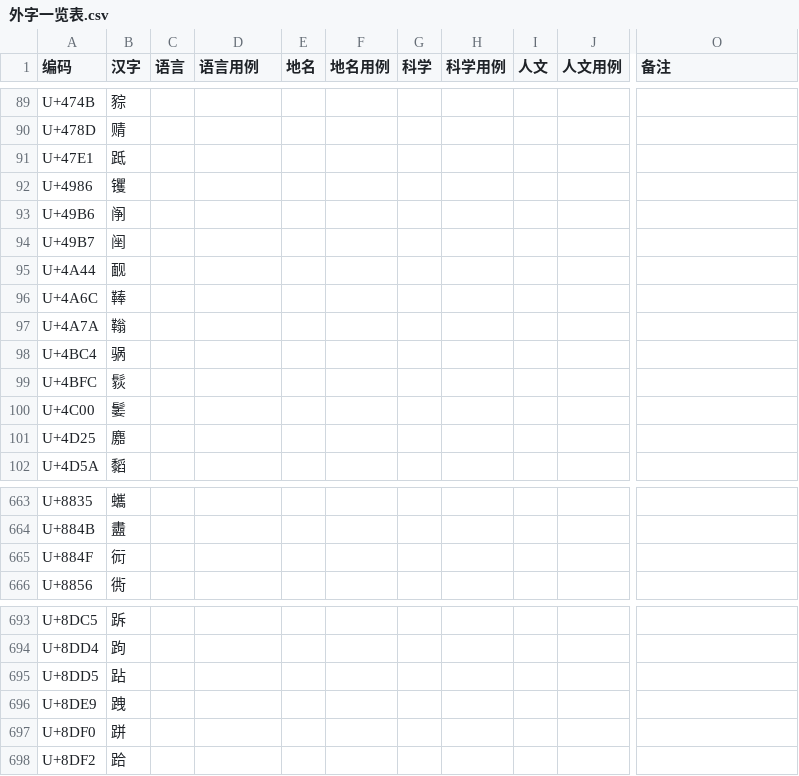
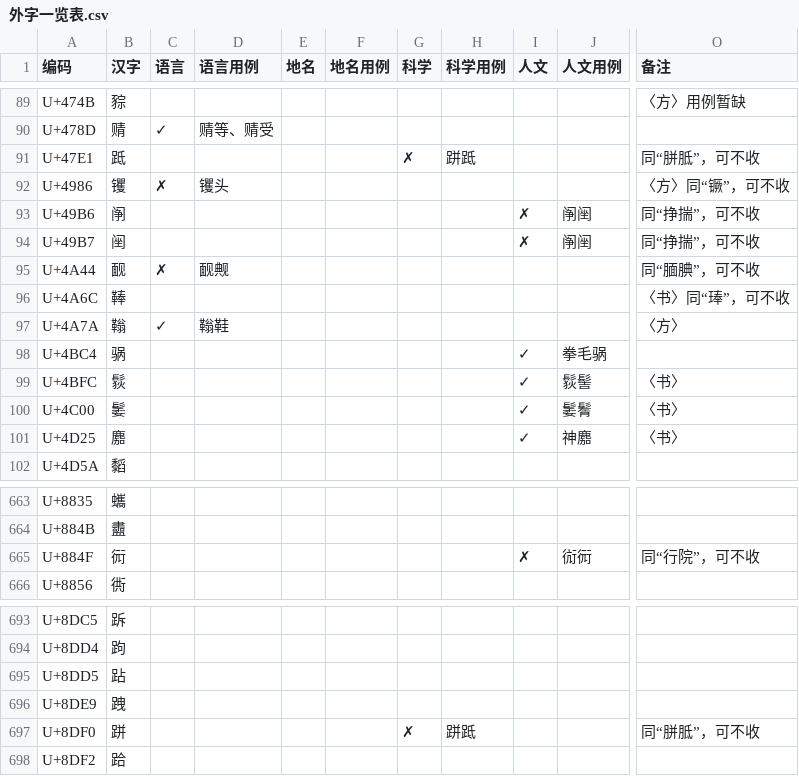
Before and after one commit to Buernia/Waizi, a CSV file: 外字一览表.csv, drawn as a sheet; only a part is shown, gaps mark what is left out; the diff covers the shown part only; the diff names each change by its address in the sheet, - before the commit and + after, or states it on an @@ line.

```diff
--- a/外字一览表.csv
+++ b/外字一览表.csv
-O89 (备注): (empty)
+O89 (备注): 〈方〉用例暂缺
-C90 (语言): (empty)
+C90 (语言): ✓
-D90 (语言用例): (empty)
+D90 (语言用例): 䞍等、䞍受
-G91 (科学): (empty)
+G91 (科学): ✗
-H91 (科学用例): (empty)
+H91 (科学用例): 跰䟡
-O91 (备注): (empty)
+O91 (备注): 同“胼胝”，可不收
-C92 (语言): (empty)
+C92 (语言): ✗
-D92 (语言用例): (empty)
+D92 (语言用例): 䦆头
-O92 (备注): (empty)
+O92 (备注): 〈方〉同“镢”，可不收
-I93:I94 (人文): (empty)
+I93:I94 (人文): ✗
-J93:J94 (人文用例): (empty)
+J93:J94 (人文用例): 䦶䦷
-O93:O94 (备注): (empty)
+O93:O94 (备注): 同“挣揣”，可不收
-C95 (语言): (empty)
+C95 (语言): ✗
-D95 (语言用例): (empty)
+D95 (语言用例): 䩄觍
-O95 (备注): (empty)
+O95 (备注): 同“腼腆”，可不收
-O96 (备注): (empty)
+O96 (备注): 〈书〉同“琫”，可不收
-C97 (语言): (empty)
+C97 (语言): ✓
-D97 (语言用例): (empty)
+D97 (语言用例): 䩺鞋
-O97 (备注): (empty)
+O97 (备注): 〈方〉
-I98:I101 (人文): (empty)
+I98:I101 (人文): ✓
-J98 (人文用例): (empty)
+J98 (人文用例): 拳毛䯄
-J99 (人文用例): (empty)
+J99 (人文用例): 䯼髻
-O99:O101 (备注): (empty)
+O99:O101 (备注): 〈书〉
-J100 (人文用例): (empty)
+J100 (人文用例): 䰀鬌
-J101 (人文用例): (empty)
+J101 (人文用例): 神䴥
-I665 (人文): (empty)
+I665 (人文): ✗
-J665 (人文用例): (empty)
+J665 (人文用例): 䘕衏
-O665 (备注): (empty)
+O665 (备注): 同“行院”，可不收
-G697 (科学): (empty)
+G697 (科学): ✗
-H697 (科学用例): (empty)
+H697 (科学用例): 跰䟡
-O697 (备注): (empty)
+O697 (备注): 同“胼胝”，可不收
```
Also changed, not shown: 49 edited cells elsewhere in this file, 1 other file.
